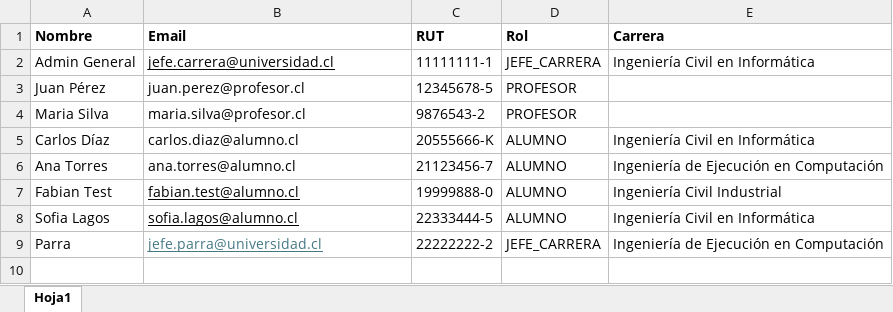
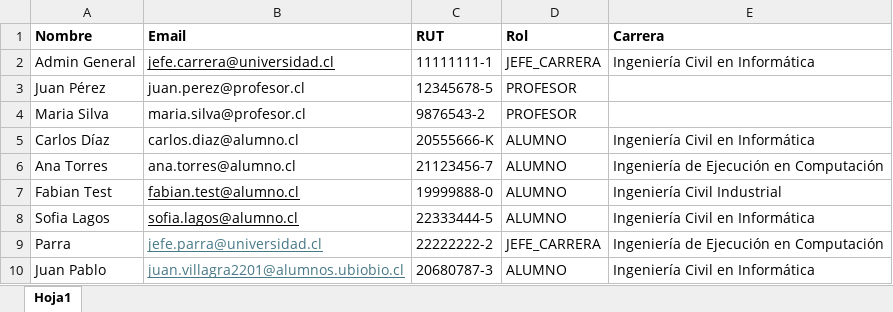
Before and after one commit to FabianCartes/Electivos-ISW, an Excel workbook: backend/src/data/usuarios.xlsx, sheet Hoja1, drawn as a sheet; values as stored, in another font and other column widths than the file's, no borders; the diff names each change by its address in the sheet, - before the commit and + after, or states it on an @@ line.

```diff
--- a/backend/src/data/usuarios.xlsx (sheet Hoja1)
+++ b/backend/src/data/usuarios.xlsx (sheet Hoja1)
+row 10: Juan Pablo | juan.villagra2201@alumnos.ubiobio.cl | 20680787-3 | ALUMNO | Ingeniería Civil en Informática
```
Also changed, not shown: 31 other files.
